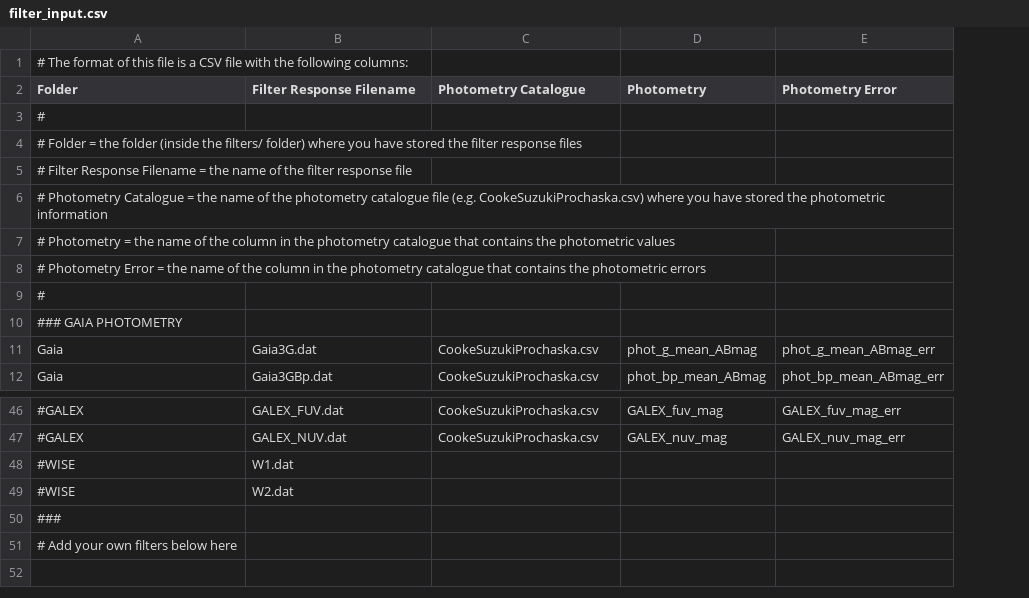
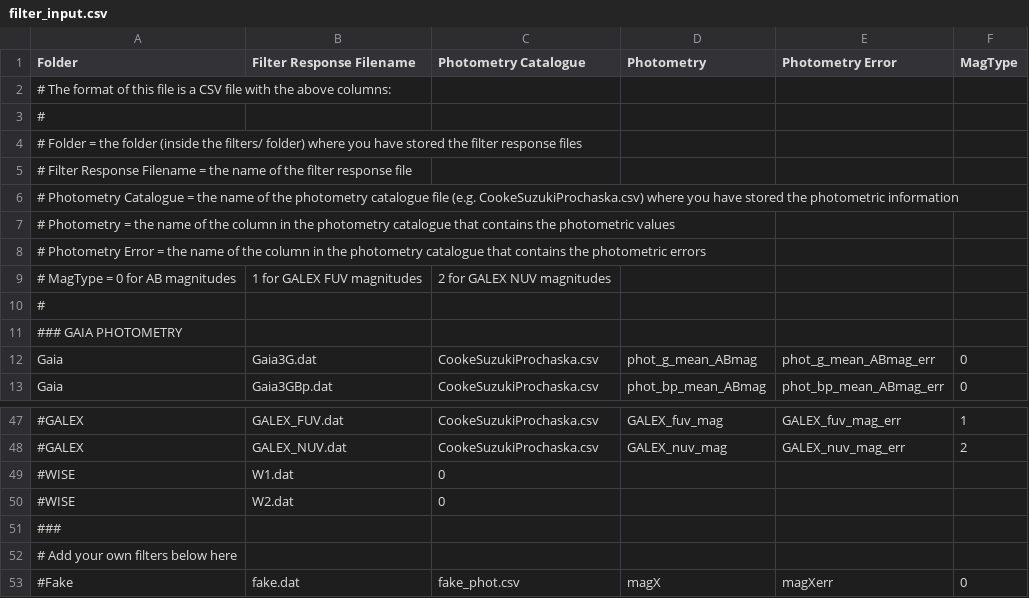
Before and after one commit to rcooke-ast/AB-Filter-Correction, a CSV file: filter_input.csv, drawn as a sheet; only a part is shown, gaps mark what is left out; removed rows and columns are numbered as before the commit, all else as after; the diff names each change by its address in the sheet, - before the commit and + after, or states it on an @@ line.

Commit message:
include fake example

```diff
--- a/filter_input.csv
+++ b/filter_input.csv
+column F (MagType), rows 12-13: 0 | 0; rows 47-48: 1 | 2
-row 1: # The format of this file is a CSV file with the following columns:
+row 2: # The format of this file is a CSV file with the above columns:
+row 9: # MagType = 0 for AB magnitudes | 1 for GALEX FUV magnitudes | 2 for GALEX NUV magnitudes
-C49:C50 (Photometry Catalogue): (empty)
+C49:C50 (Photometry Catalogue): 0
+row 53: #Fake | fake.dat | fake_phot.csv | magX | magXerr | 0
```
Also changed, not shown: 2 other files.
